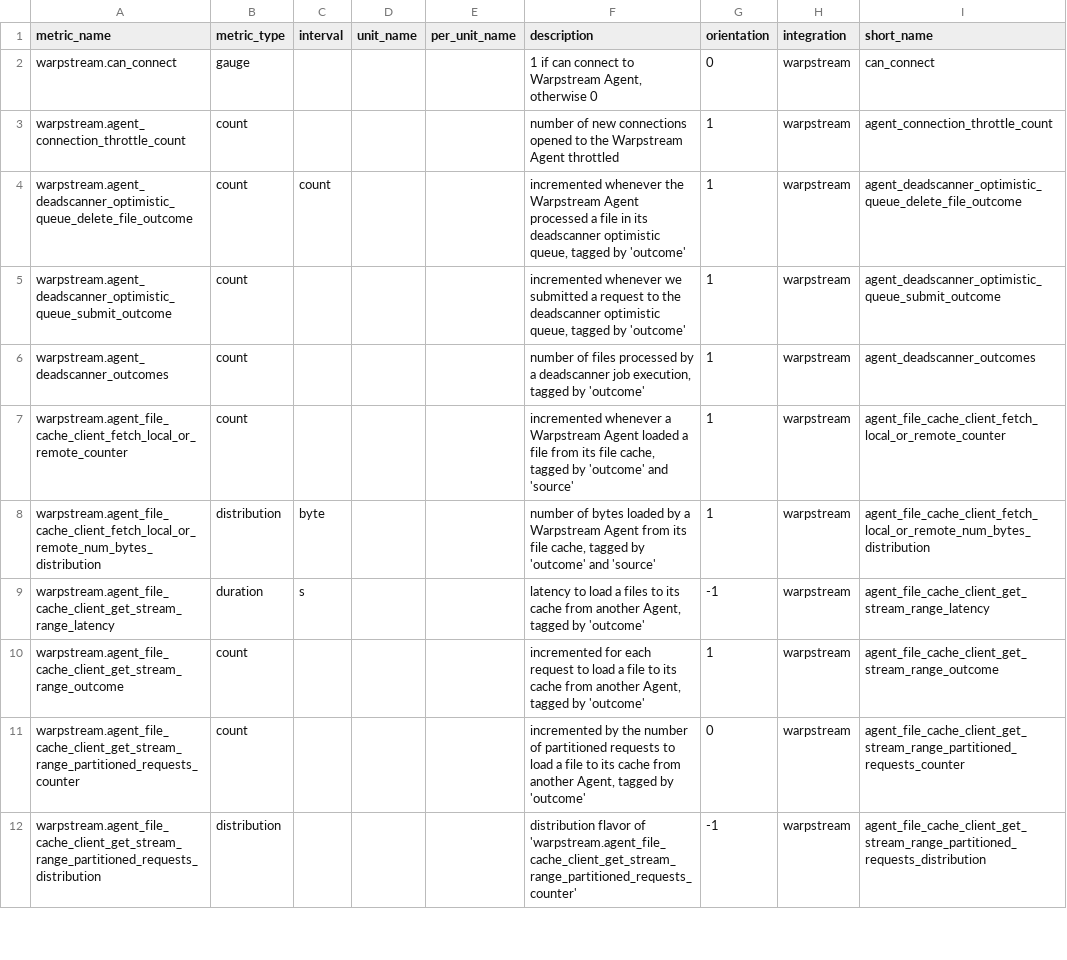
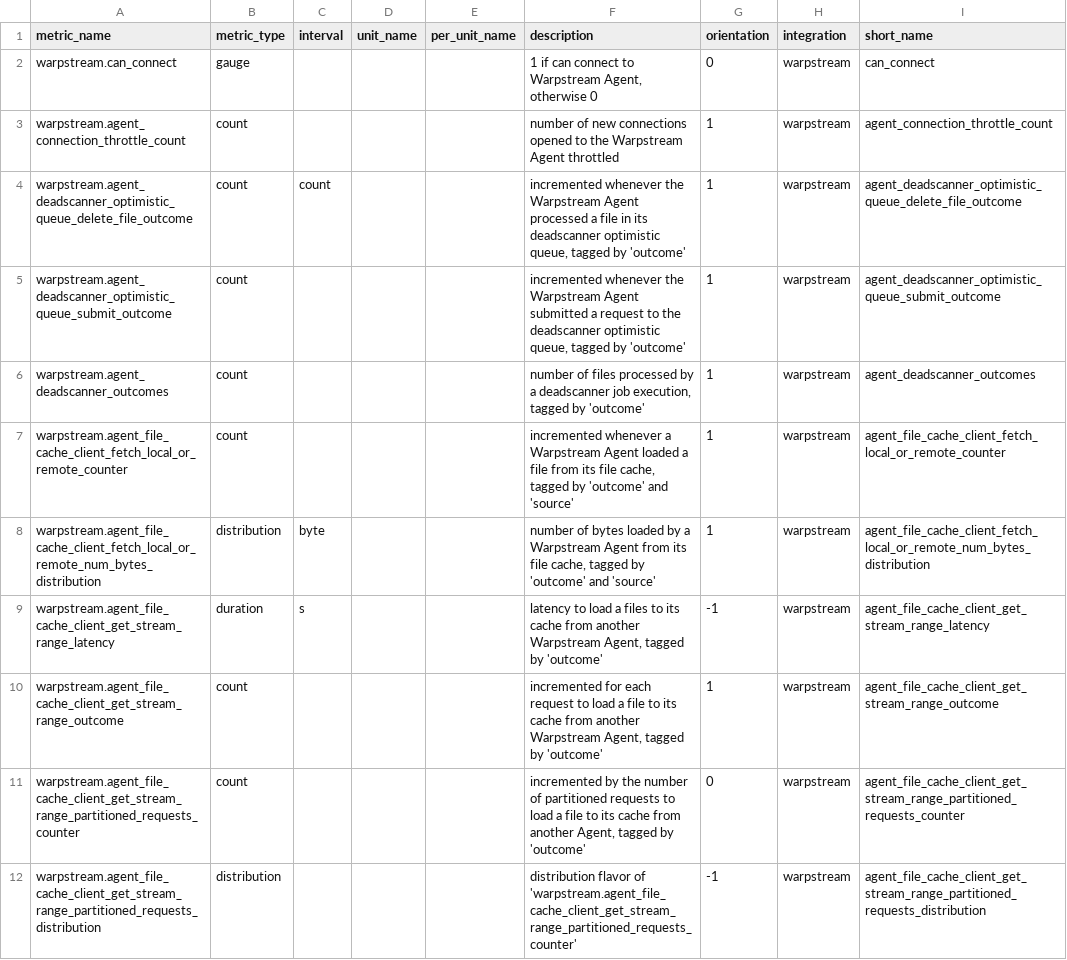
Before and after one commit to DataDog/integrations-extras, a CSV file: warpstream/metadata.csv, drawn as a sheet; only a part is shown; the diff covers the shown part only; the diff names each change by its address in the sheet, - before the commit and + after, or states it on an @@ line.

Commit message:
fixes after review in metadata.csv

```diff
--- a/warpstream/metadata.csv
+++ b/warpstream/metadata.csv
-F5 (description): incremented whenever we submitted a…
+F5 (description): incremented whenever the Warpstream Agent submitted a…
-F9 (description): …from another Agent, tagged…
+F9 (description): …from another Warpstream Agent, tagged…
-F10 (description): …from another Agent, tagged…
+F10 (description): …from another Warpstream Agent, tagged…
```
Also changed, not shown: 57 edited cells elsewhere in this file.
